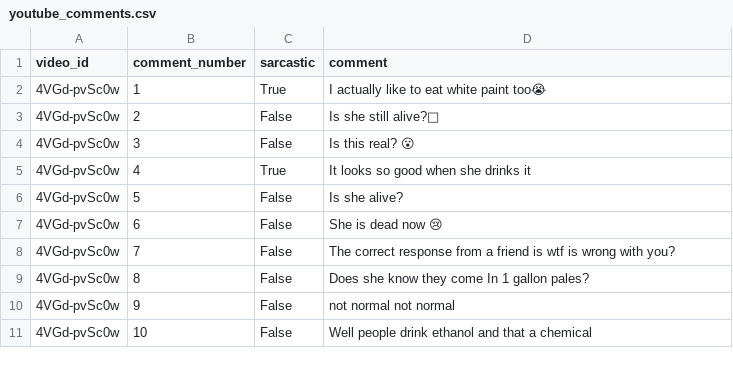
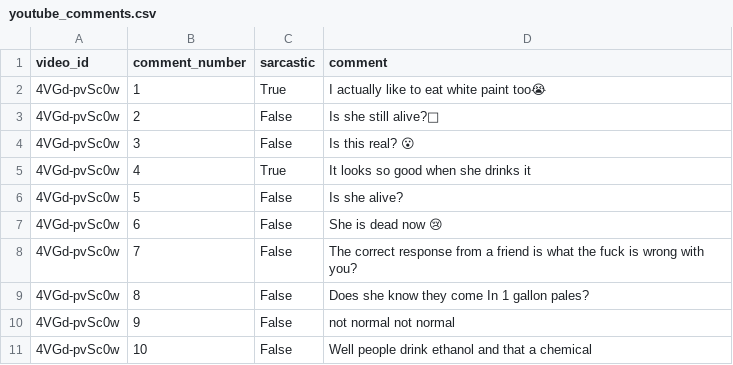
Before and after one commit to TomU05/TM_Project, a CSV file: youtube_comments.csv, drawn as a sheet; only a part is shown.

Commit message:
Update youtube_comments.csv

```diff
--- a/youtube_comments.csv
+++ b/youtube_comments.csv
@@ -7,3 +7,3 @@ video_id,comment_number,sarcastic,comment
 4VGd-pvSc0w,6,False,She is dead now 😢
-4VGd-pvSc0w,7,False,The correct response from a friend is wtf is wrong with you?
+4VGd-pvSc0w,7,False,The correct response from a friend is what the fuck is wrong with you?
 4VGd-pvSc0w,8,False,Does she know they come In 1 gallon pales?
```
